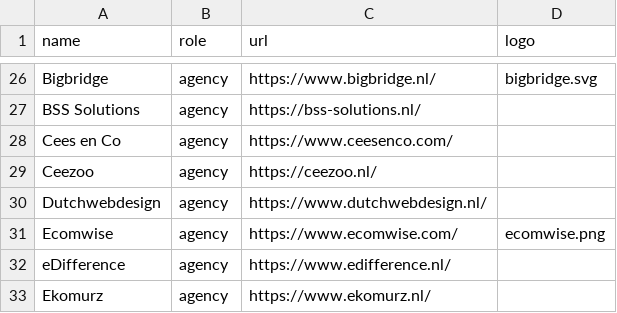
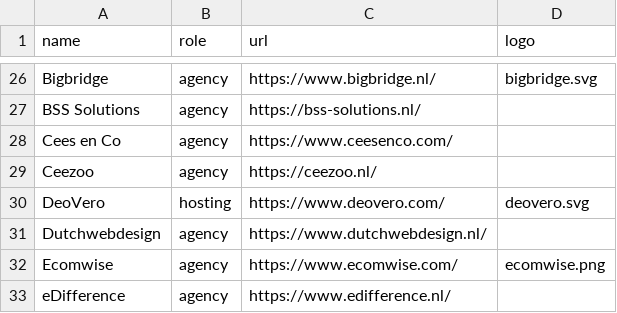
Before and after one commit to mage-os-nl/mage-os.nl, a CSV file: content/data/directory.csv, drawn as a sheet; only a part is shown, gaps mark what is left out; the shorter side is filled out with more unchanged rows; the diff names each change by its address in the sheet, - before the commit and + after, or states it on an @@ line.

Commit message:
Added DeoVero to directory.csv

```diff
--- a/content/data/directory.csv
+++ b/content/data/directory.csv
+row 30: DeoVero | hosting | https://www.deovero.com/ | deovero.svg
```
